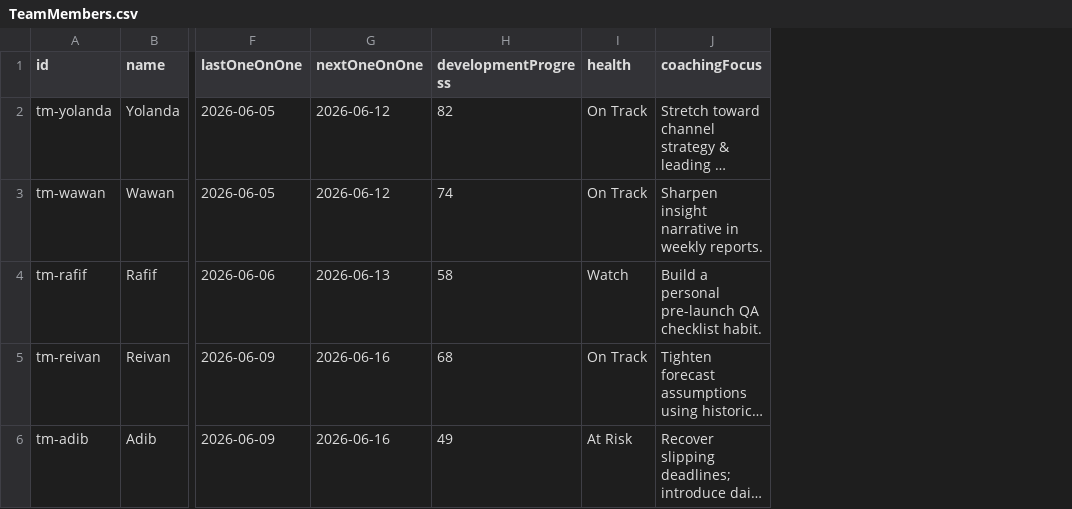
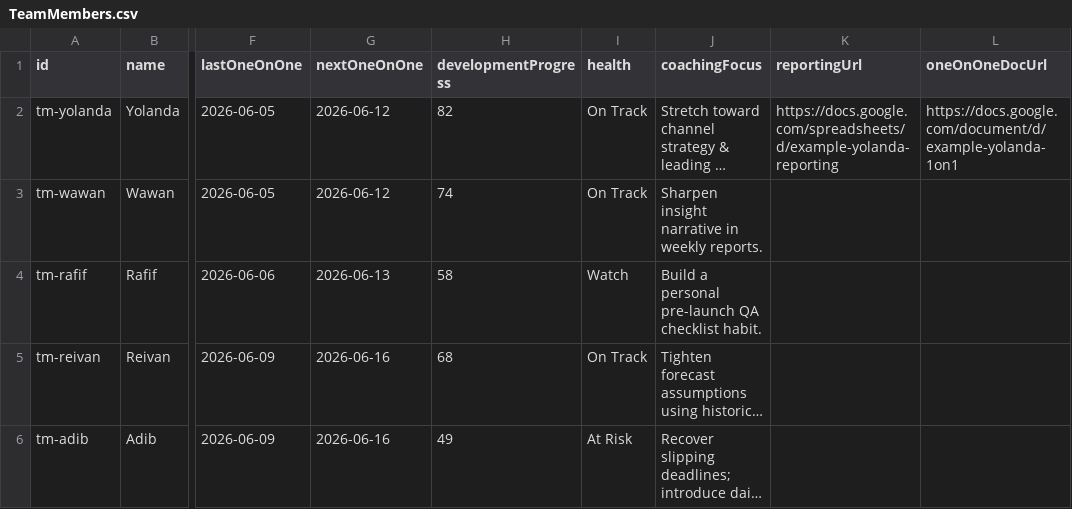
Before and after one commit to prakorso/ManagementPMKT, a CSV file: google-sheets-data/TeamMembers.csv, drawn as a sheet; only a part is shown, gaps mark what is left out; long unchanged cells end in …; the diff names each change by its address in the sheet, - before the commit and + after, or states it on an @@ line.

```diff
--- a/google-sheets-data/TeamMembers.csv
+++ b/google-sheets-data/TeamMembers.csv
+column K (reportingUrl), row 2: https://docs.google.com/spreadsheets/d/example-yolanda-reporting
+column L (oneOnOneDocUrl), row 2: https://docs.google.com/document/d/example-yolanda-1on1
```
Also changed, not shown: 13 other files.
